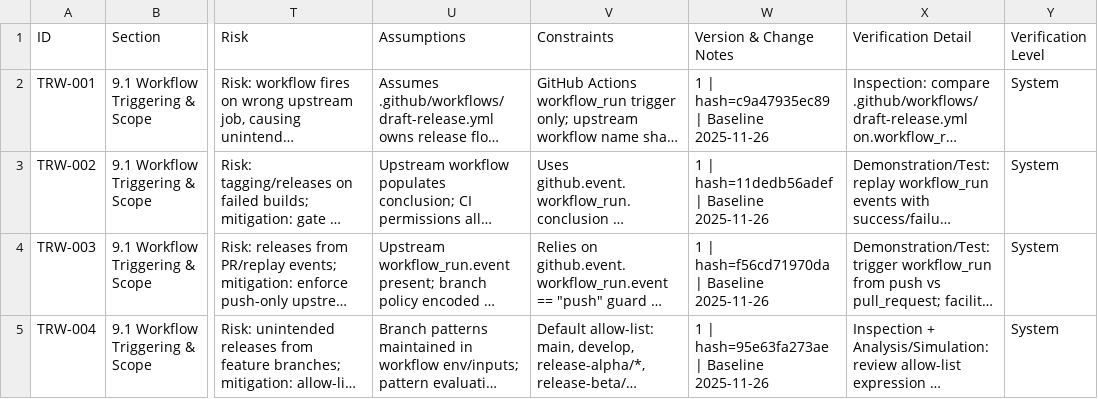
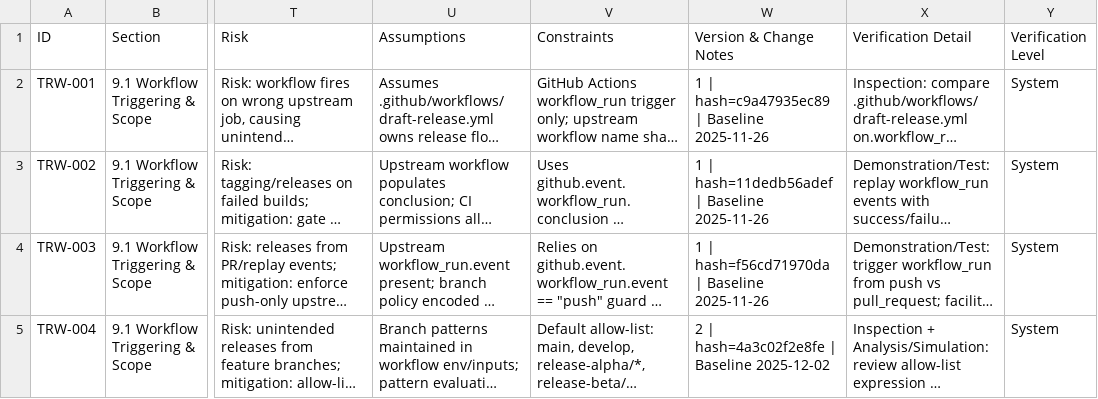
Before and after one commit to LabVIEW-Community-CI-CD/labview-icon-editor-sandbox, a CSV file: docs/requirements/requirements.csv, drawn as a sheet; only a part is shown, gaps mark what is left out; long unchanged cells end in …; the diff covers the shown part only; the diff names each change by its address in the sheet, - before the commit and + after, or states it on an @@ line.

```diff
--- a/docs/requirements/requirements.csv
+++ b/docs/requirements/requirements.csv
-W5 (Version & Change Notes): 1 | hash=95e63fa273ae | Baseline 2025-11-26
+W5 (Version & Change Notes): 2 | hash=4a3c02f2e8fe | Baseline 2025-12-02
```
Also changed, not shown: 22 edited cells elsewhere in this file.
